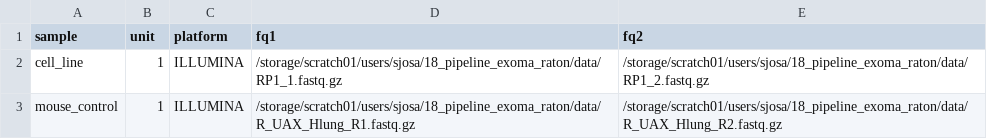
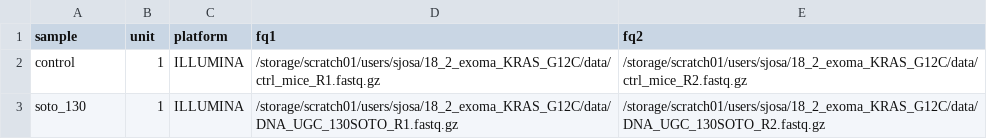
Before and after one commit to pazareslab/vc_mouse, a TSV file: units.tsv, drawn as a sheet.

Commit message:
Actualizacion contigs, samples, units

```diff
--- a/units.tsv
+++ b/units.tsv
@@ -1,3 +1,3 @@
 sample	unit	platform	fq1	fq2
-cell_line	1	ILLUMINA	/storage/scratch01/users/sjosa/18_pipeline_exoma_raton/data/RP1_1.fastq.gz	/storage/scratch01/users/sjosa/18_pipeline_exoma_raton/data/RP1_2.fastq.gz
-mouse_control	1	ILLUMINA	/storage/scratch01/users/sjosa/18_pipeline_exoma_raton/data/R_UAX_Hlung_R1.fastq.gz	/storage/scratch01/users/sjosa/18_pipeline_exoma_raton/data/R_UAX_Hlung_R2.fastq.gz
+control	1	ILLUMINA	/storage/scratch01/users/sjosa/18_2_exoma_KRAS_G12C/data/ctrl_mice_R1.fastq.gz	/storage/scratch01/users/sjosa/18_2_exoma_KRAS_G12C/data/ctrl_mice_R2.fastq.gz
+soto_130	1	ILLUMINA	/storage/scratch01/users/sjosa/18_2_exoma_KRAS_G12C/data/DNA_UGC_130SOTO_R1.fastq.gz	/storage/scratch01/users/sjosa/18_2_exoma_KRAS_G12C/data/DNA_UGC_130SOTO_R2.fastq.gz
```
Also changed, not shown: 1 other file.
